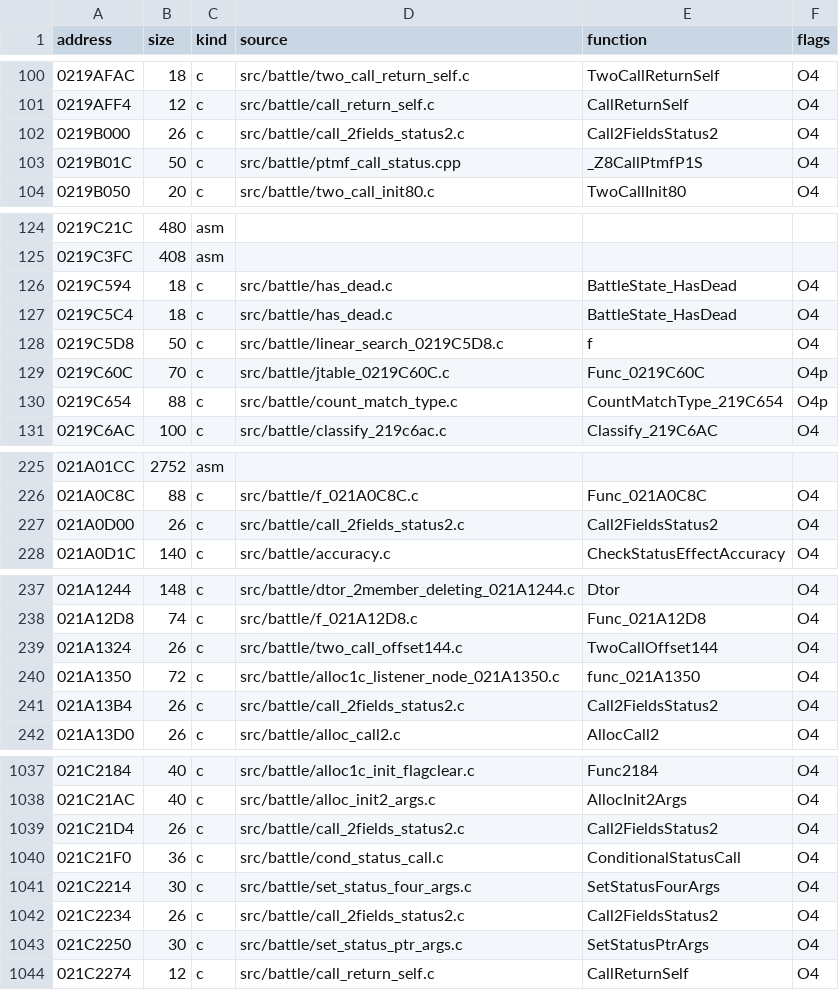
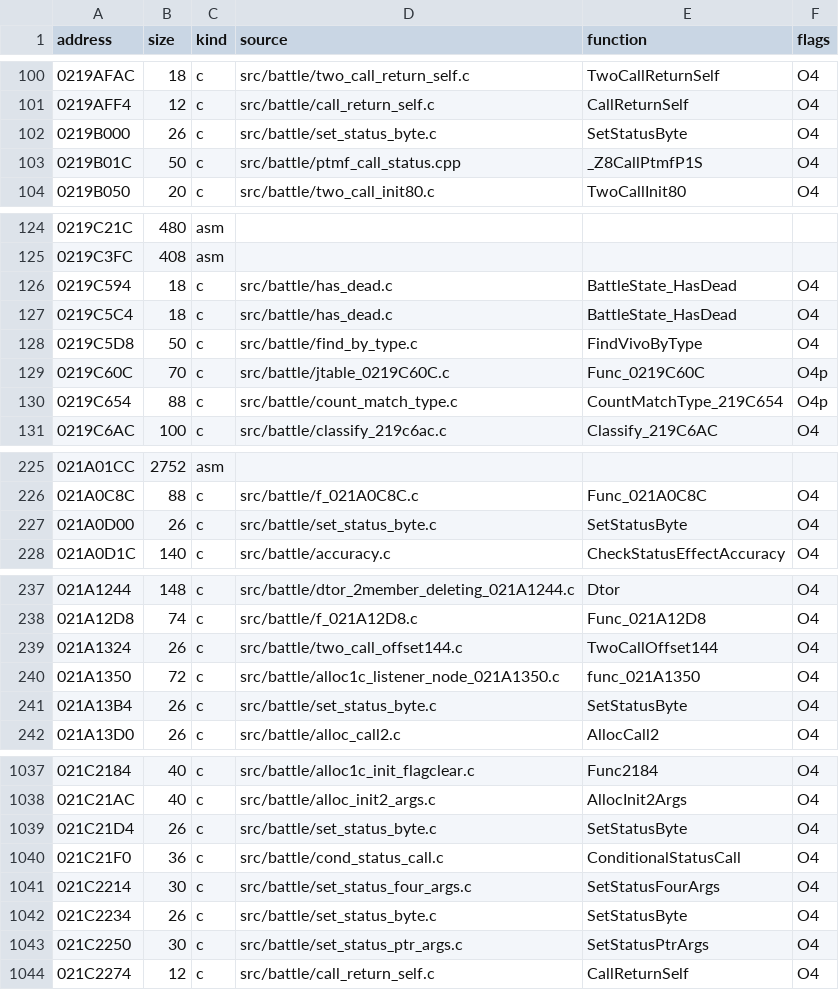
Before and after one commit to arcnid/ffc-decomp, a CSV file: config/ov002/manifest.csv, drawn as a sheet; only a part is shown, gaps mark what is left out; the diff covers the shown part only.

```diff
--- a/config/ov002/manifest.csv
+++ b/config/ov002/manifest.csv
@@ -101,3 +101,3 @@ address,size,kind,source,function,flags
 0219AFF4,12,c,src/battle/call_return_self.c,CallReturnSelf,O4
-0219B000,26,c,src/battle/call_2fields_status2.c,Call2FieldsStatus2,O4
+0219B000,26,c,src/battle/set_status_byte.c,SetStatusByte,O4
 0219B01C,50,c,src/battle/ptmf_call_status.cpp,_Z8CallPtmfP1S,O4
@@ -127,3 +127,3 @@ address,size,kind,source,function,flags
 0219C5C4,18,c,src/battle/has_dead.c,BattleState_HasDead,O4
-0219C5D8,50,c,src/battle/linear_search_0219C5D8.c,f,O4
+0219C5D8,50,c,src/battle/find_by_type.c,FindVivoByType,O4
 0219C60C,70,c,src/battle/jtable_0219C60C.c,Func_0219C60C,O4p
@@ -226,3 +226,3 @@ address,size,kind,source,function,flags
 021A0C8C,88,c,src/battle/f_021A0C8C.c,Func_021A0C8C,O4
-021A0D00,26,c,src/battle/call_2fields_status2.c,Call2FieldsStatus2,O4
+021A0D00,26,c,src/battle/set_status_byte.c,SetStatusByte,O4
 021A0D1C,140,c,src/battle/accuracy.c,CheckStatusEffectAccuracy,O4
@@ -240,3 +240,3 @@ address,size,kind,source,function,flags
 021A1350,72,c,src/battle/alloc1c_listener_node_021A1350.c,func_021A1350,O4
-021A13B4,26,c,src/battle/call_2fields_status2.c,Call2FieldsStatus2,O4
+021A13B4,26,c,src/battle/set_status_byte.c,SetStatusByte,O4
 021A13D0,26,c,src/battle/alloc_call2.c,AllocCall2,O4
@@ -1038,6 +1038,6 @@ address,size,kind,source,function,flags
 021C21AC,40,c,src/battle/alloc_init2_args.c,AllocInit2Args,O4
-021C21D4,26,c,src/battle/call_2fields_status2.c,Call2FieldsStatus2,O4
+021C21D4,26,c,src/battle/set_status_byte.c,SetStatusByte,O4
 021C21F0,36,c,src/battle/cond_status_call.c,ConditionalStatusCall,O4
 021C2214,30,c,src/battle/set_status_four_args.c,SetStatusFourArgs,O4
-021C2234,26,c,src/battle/call_2fields_status2.c,Call2FieldsStatus2,O4
+021C2234,26,c,src/battle/set_status_byte.c,SetStatusByte,O4
 021C2250,30,c,src/battle/set_status_ptr_args.c,SetStatusPtrArgs,O4
```
Also changed, not shown: 40 edited cells elsewhere in this file, 1 other file.
